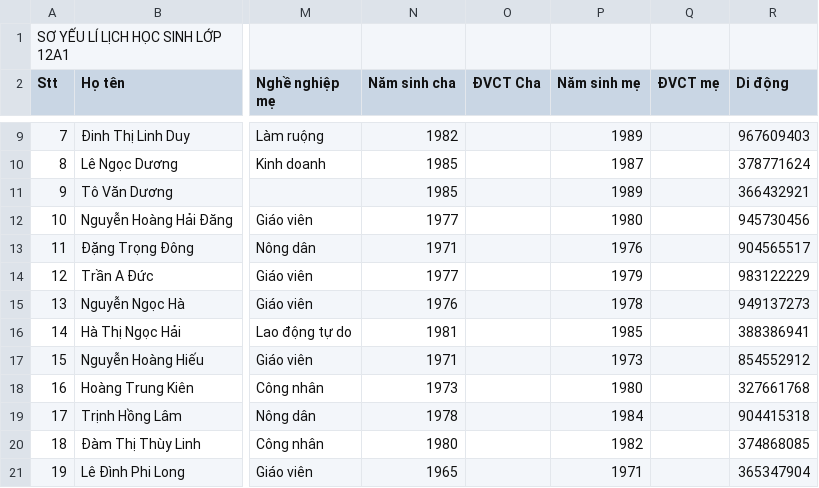
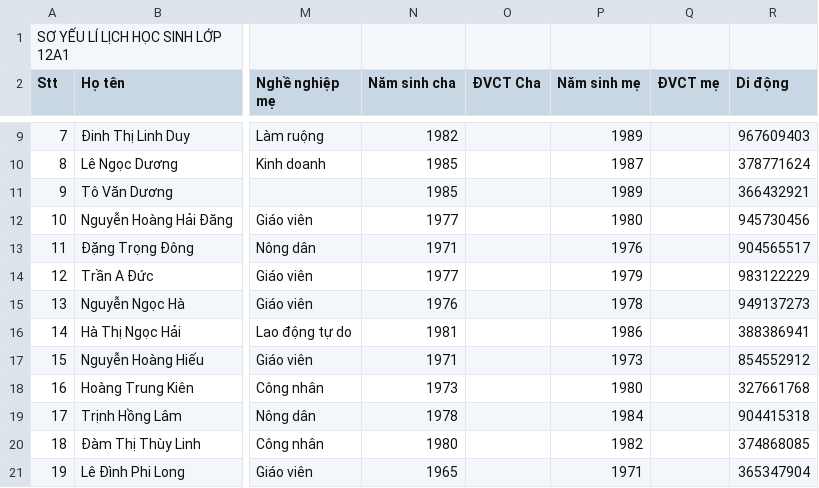
Before and after one commit to dtdong08/ggssc, a CSV file: data.csv, drawn as a sheet; only a part is shown, gaps mark what is left out; the diff names each change by its address in the sheet, - before the commit and + after, or states it on an @@ line.

```diff
--- a/data.csv
+++ b/data.csv
-P16 (Năm sinh mẹ): 1985
+P16 (Năm sinh mẹ): 1986
```
